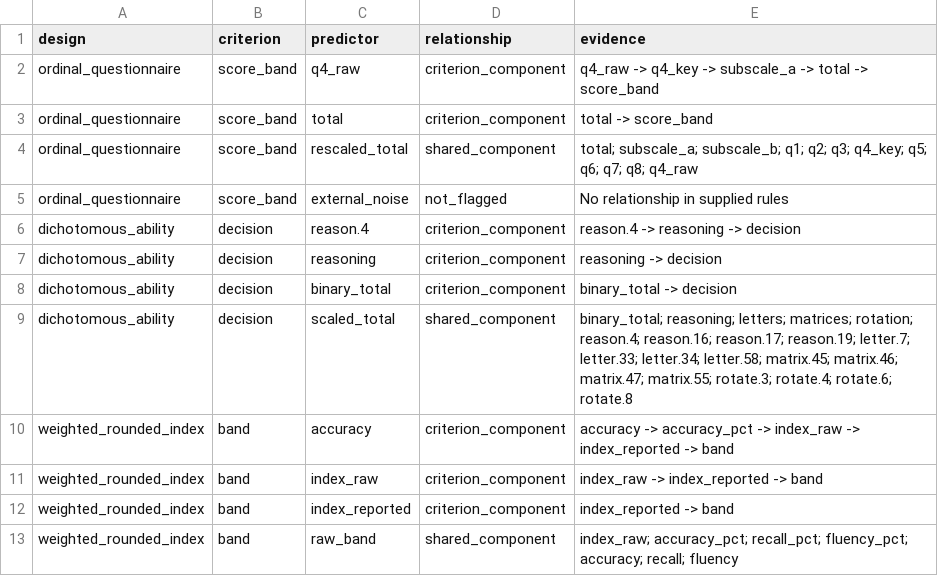
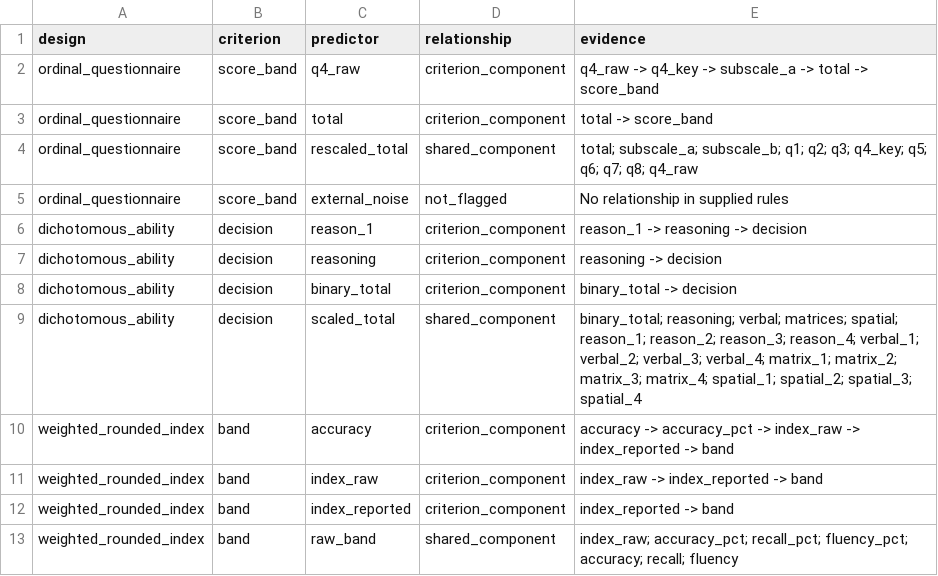
Before and after one commit to dimasnovian/criterionAuditR, a CSV file: outputs/score_transfer/criterion_paths.csv, drawn as a sheet.

```diff
--- a/outputs/score_transfer/criterion_paths.csv
+++ b/outputs/score_transfer/criterion_paths.csv
@@ -5,6 +5,6 @@
 "ordinal_questionnaire","score_band","external_noise","not_flagged","No relationship in supplied rules"
-"dichotomous_ability","decision","reason.4","criterion_component","reason.4 -> reasoning -> decision"
+"dichotomous_ability","decision","reason_1","criterion_component","reason_1 -> reasoning -> decision"
 "dichotomous_ability","decision","reasoning","criterion_component","reasoning -> decision"
 "dichotomous_ability","decision","binary_total","criterion_component","binary_total -> decision"
-"dichotomous_ability","decision","scaled_total","shared_component","binary_total; reasoning; letters; matrices; rotation; reason.4; reason.16; reason.17; reason.19; letter.7; letter.33; letter.34; letter.58; matrix.45; matrix.46; matrix.47; matrix.55; rotate.3; rotate.4; rotate.6; rotate.8"
+"dichotomous_ability","decision","scaled_total","shared_component","binary_total; reasoning; verbal; matrices; spatial; reason_1; reason_2; reason_3; reason_4; verbal_1; verbal_2; verbal_3; verbal_4; matrix_1; matrix_2; matrix_3; matrix_4; spatial_1; spatial_2; spatial_3; spatial_4"
 "weighted_rounded_index","band","accuracy","criterion_component","accuracy -> accuracy_pct -> index_raw -> index_reported -> band"
```
Also changed, not shown: outputs/financial_demo/predictor_flags.csv, outputs/financial_demo/rule_checks.csv, 44 other files.
